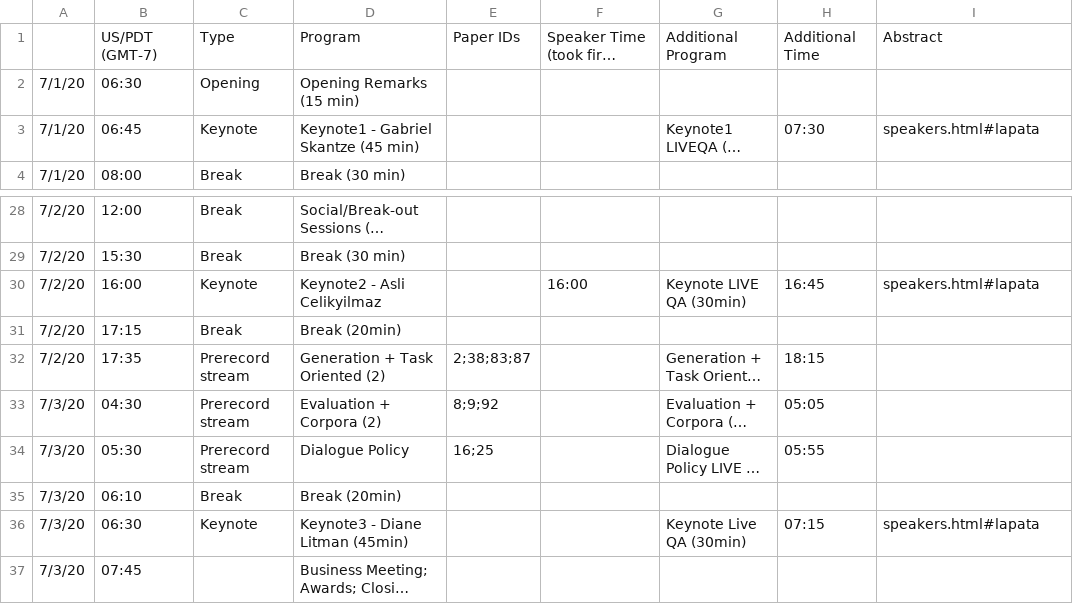
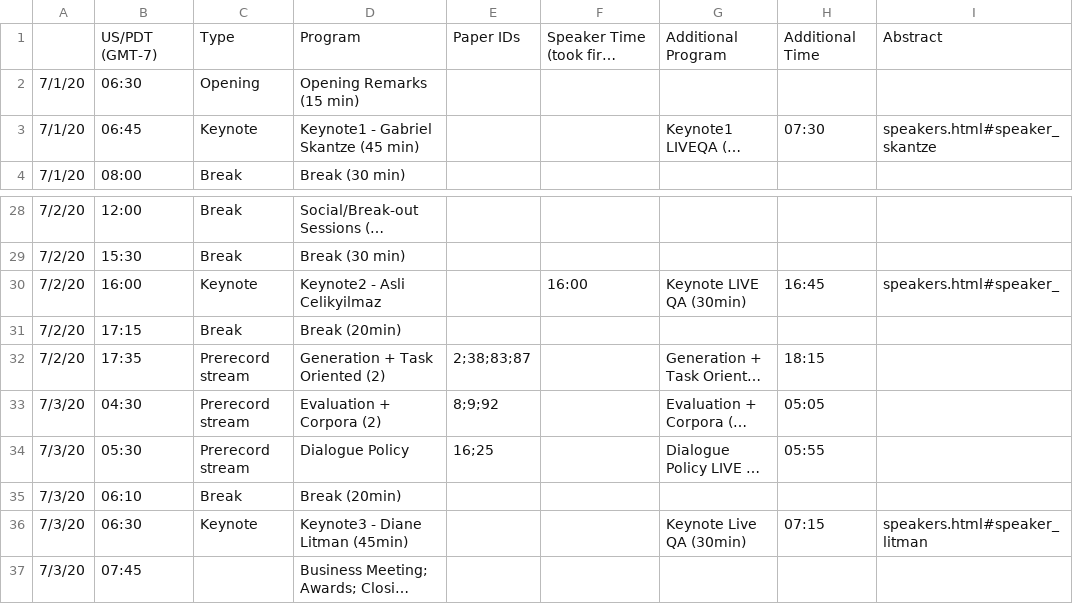
Before and after one commit to sigdial2020/sigdial2020.github.io, a CSV file: content/schedule.csv, drawn as a sheet; only a part is shown, gaps mark what is left out; long unchanged cells end in …; the diff names each change by its address in the sheet, - before the commit and + after, or states it on an @@ line.

Commit message:
add id to speakers.html to link to one of the speaker

```diff
--- a/content/schedule.csv
+++ b/content/schedule.csv
-I3: speakers.html#lapata
+I3: speakers.html#speaker_skantze
-I30: speakers.html#lapata
+I30: speakers.html#speaker_
-I36: speakers.html#lapata
+I36: speakers.html#speaker_litman
```
Also changed, not shown: 1 other file.
